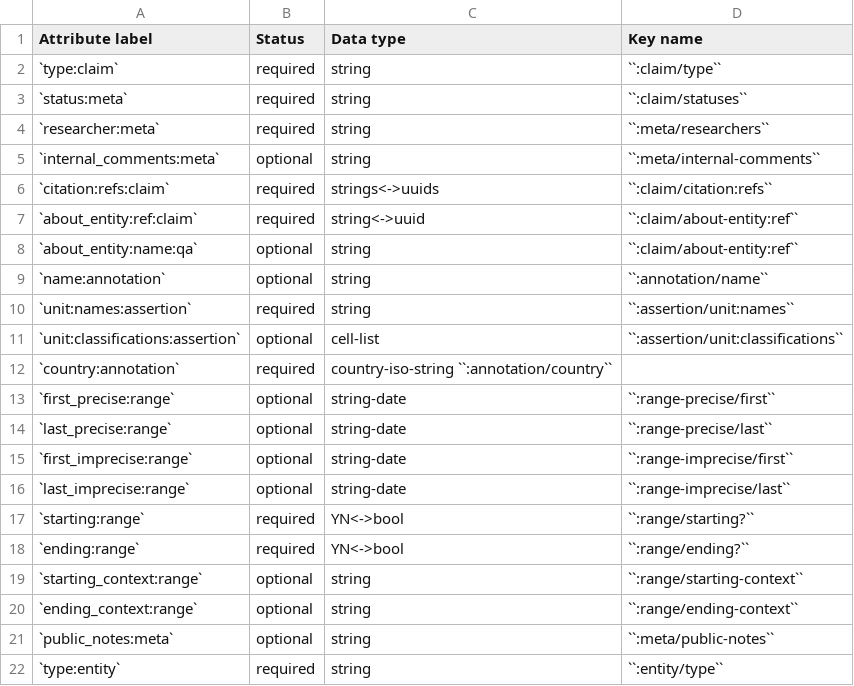
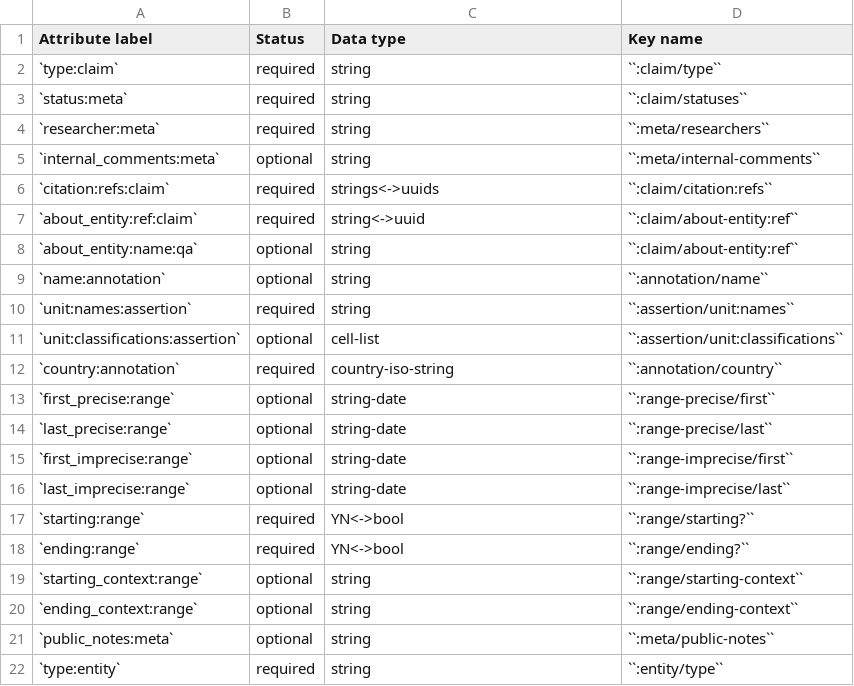
Before and after one commit to security-force-monitor/research-handbook, a CSV file: source/_static/cluster-unit-fields.csv, drawn as a sheet.

Commit message:
Update cluster-unit-fields.csv

```diff
--- a/source/_static/cluster-unit-fields.csv
+++ b/source/_static/cluster-unit-fields.csv
@@ -11,3 +11,3 @@ Attribute label , Status , Data type , Key name
 `unit:classifications:assertion` , optional , cell-list , ``:assertion/unit:classifications``
-`country:annotation` , required , country-iso-string  ``:annotation/country``
+`country:annotation` , required , country-iso-string , ``:annotation/country``
 `first_precise:range` , optional , string-date , ``:range-precise/first``
```
